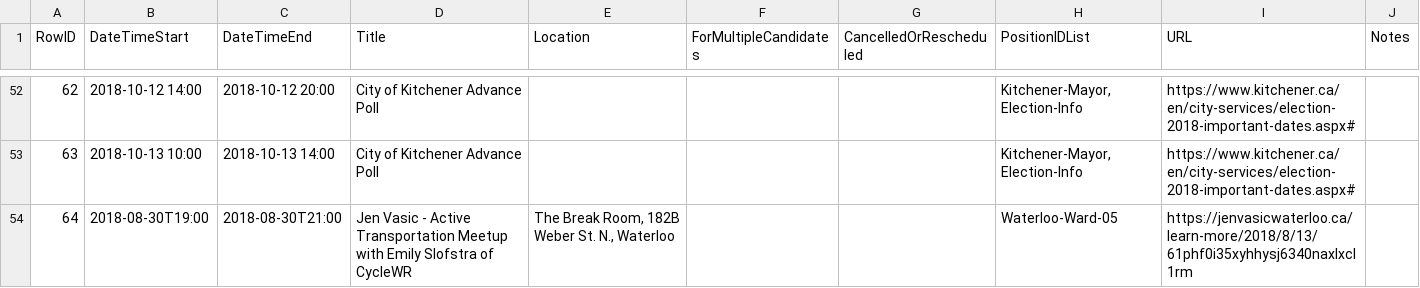
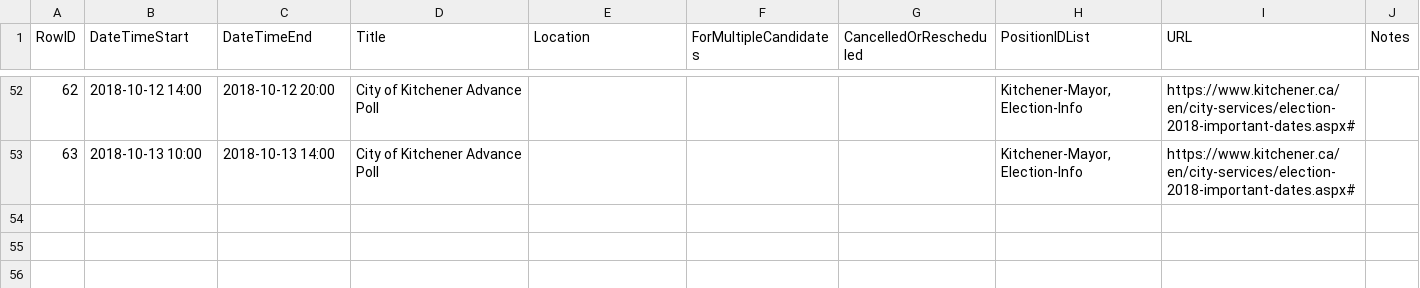
Before and after one commit to s-kennedy/wr-votes, a CSV file: _data/sync/events.csv, drawn as a sheet; only a part is shown, gaps mark what is left out; the diff names each change by its address in the sheet, - before the commit and + after, or states it on an @@ line.

Commit message:
Revert "Add Jen Vasic/CycleWR event"
This reverts commit fda9a752ff85d0bea3b55471cd007001e05ae00c.

```diff
--- a/_data/sync/events.csv
+++ b/_data/sync/events.csv
-row 54: 64 | 2018-08-30T19:00 | 2018-08-30T21:00 | Jen Vasic - Active Transportation Meetup with Emily Slofstra of CycleWR | The Break Room, 182B Weber St. N., Waterloo |  |  | Waterloo-Ward-05 | https://jenvasicwaterloo.ca/learn-more/2018/8/13/61phf0i35xyhhysj6340naxlxcl1rm
```
